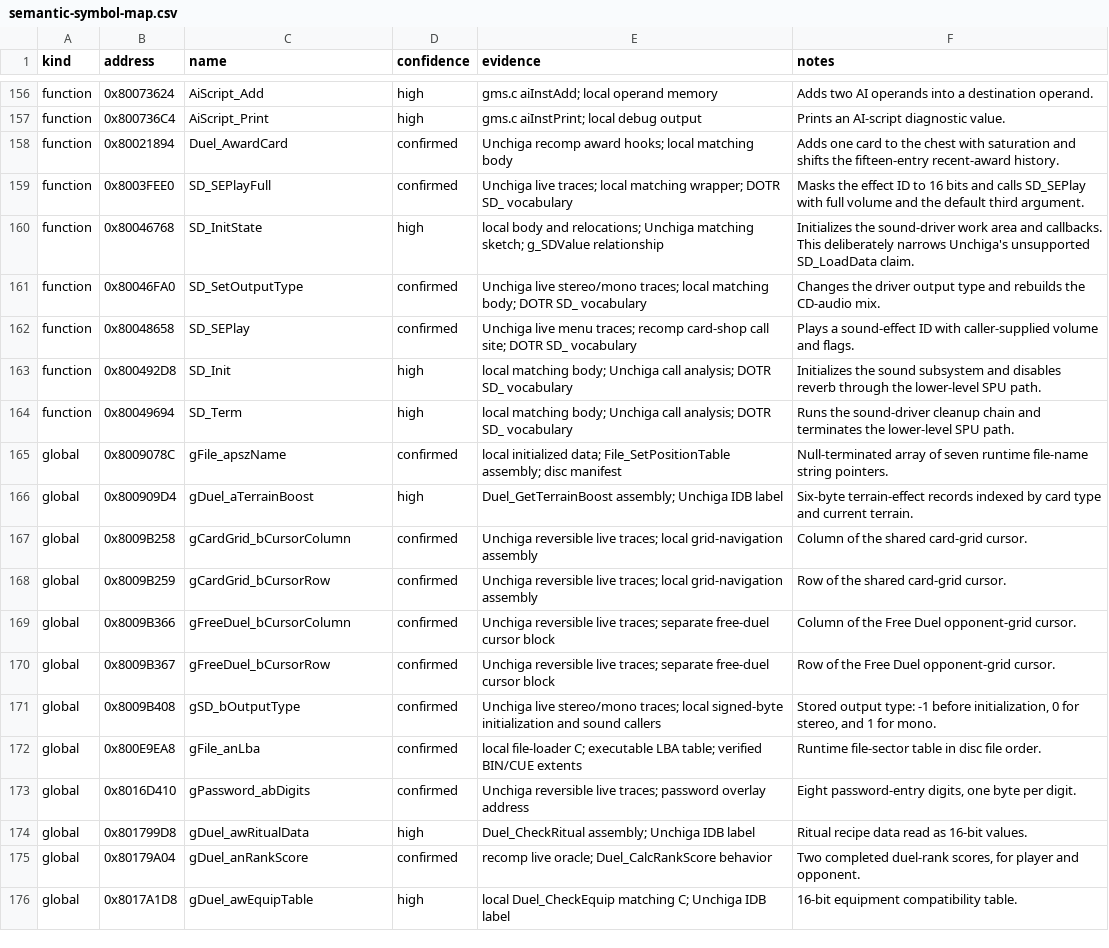
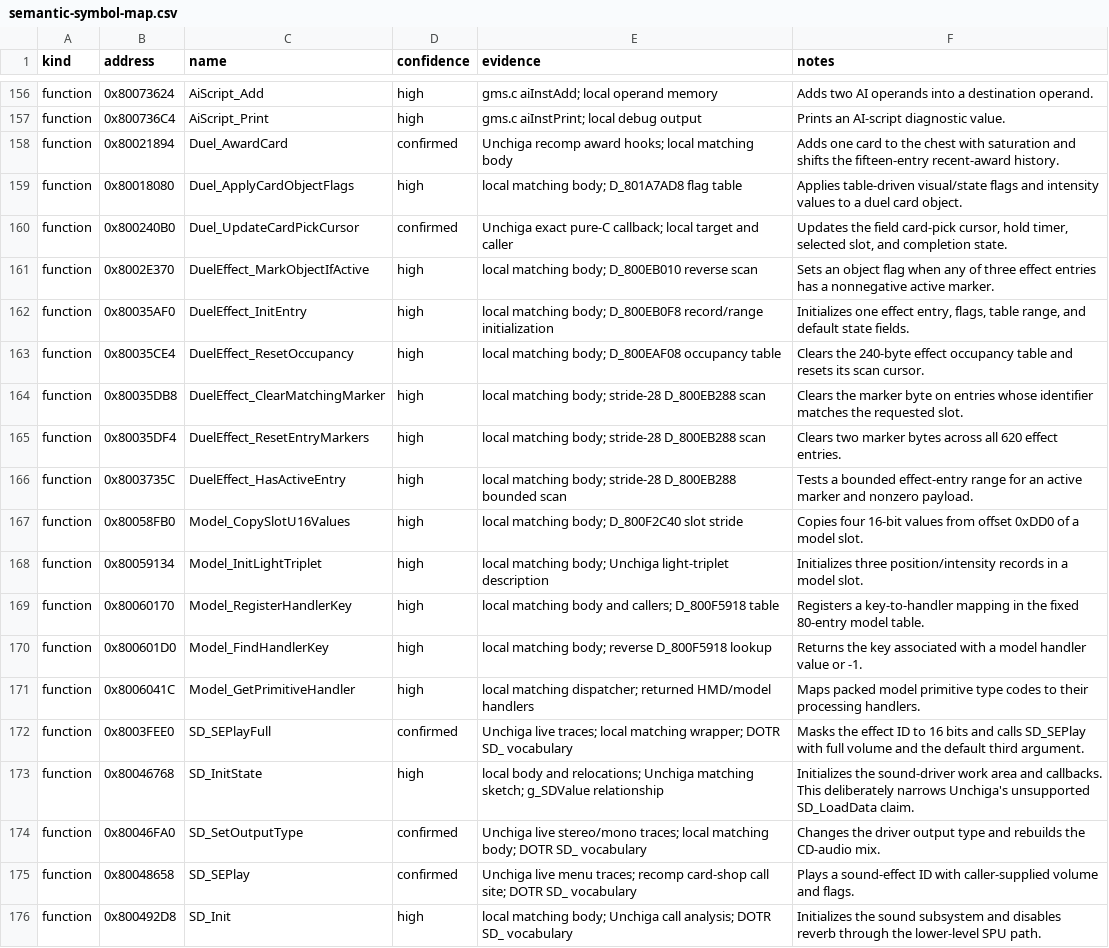
Before and after one commit to MaChInEgUn3/memories-decomp, a CSV file: notes/semantic-symbol-map.csv, drawn as a sheet; only a part is shown, gaps mark what is left out; the shorter side is filled out with more unchanged rows; the diff names each change by its address in the sheet, - before the commit and + after, or states it on an @@ line.

```diff
--- a/notes/semantic-symbol-map.csv
+++ b/notes/semantic-symbol-map.csv
+row 159: function | 0x80018080 | Duel_ApplyCardObjectFlags | high | local matching body; D_801A7AD8 flag table | Applies table-driven visual/state flags and intensity values to a duel card object.
+row 160: function | 0x800240B0 | Duel_UpdateCardPickCursor | confirmed | Unchiga exact pure-C callback; local target and caller | Updates the field card-pick cursor, hold timer, selected slot, and completion state.
+row 161: function | 0x8002E370 | DuelEffect_MarkObjectIfActive | high | local matching body; D_800EB010 reverse scan | Sets an object flag when any of three effect entries has a nonnegative active marker.
+row 162: function | 0x80035AF0 | DuelEffect_InitEntry | high | local matching body; D_800EB0F8 record/range initialization | Initializes one effect entry, flags, table range, and default state fields.
+row 163: function | 0x80035CE4 | DuelEffect_ResetOccupancy | high | local matching body; D_800EAF08 occupancy table | Clears the 240-byte effect occupancy table and resets its scan cursor.
+row 164: function | 0x80035DB8 | DuelEffect_ClearMatchingMarker | high | local matching body; stride-28 D_800EB288 scan | Clears the marker byte on entries whose identifier matches the requested slot.
+row 165: function | 0x80035DF4 | DuelEffect_ResetEntryMarkers | high | local matching body; stride-28 D_800EB288 scan | Clears two marker bytes across all 620 effect entries.
+row 166: function | 0x8003735C | DuelEffect_HasActiveEntry | high | local matching body; stride-28 D_800EB288 bounded scan | Tests a bounded effect-entry range for an active marker and nonzero payload.
+row 167: function | 0x80058FB0 | Model_CopySlotU16Values | high | local matching body; D_800F2C40 slot stride | Copies four 16-bit values from offset 0xDD0 of a model slot.
+row 168: function | 0x80059134 | Model_InitLightTriplet | high | local matching body; Unchiga light-triplet description | Initializes three position/intensity records in a model slot.
+row 169: function | 0x80060170 | Model_RegisterHandlerKey | high | local matching body and callers; D_800F5918 table | Registers a key-to-handler mapping in the fixed 80-entry model table.
+row 170: function | 0x800601D0 | Model_FindHandlerKey | high | local matching body; reverse D_800F5918 lookup | Returns the key associated with a model handler value or -1.
+row 171: function | 0x8006041C | Model_GetPrimitiveHandler | high | local matching dispatcher; returned HMD/model handlers | Maps packed model primitive type codes to their processing handlers.
```
Also changed, not shown: config/slus_01411/functions.csv, 36 other files.
